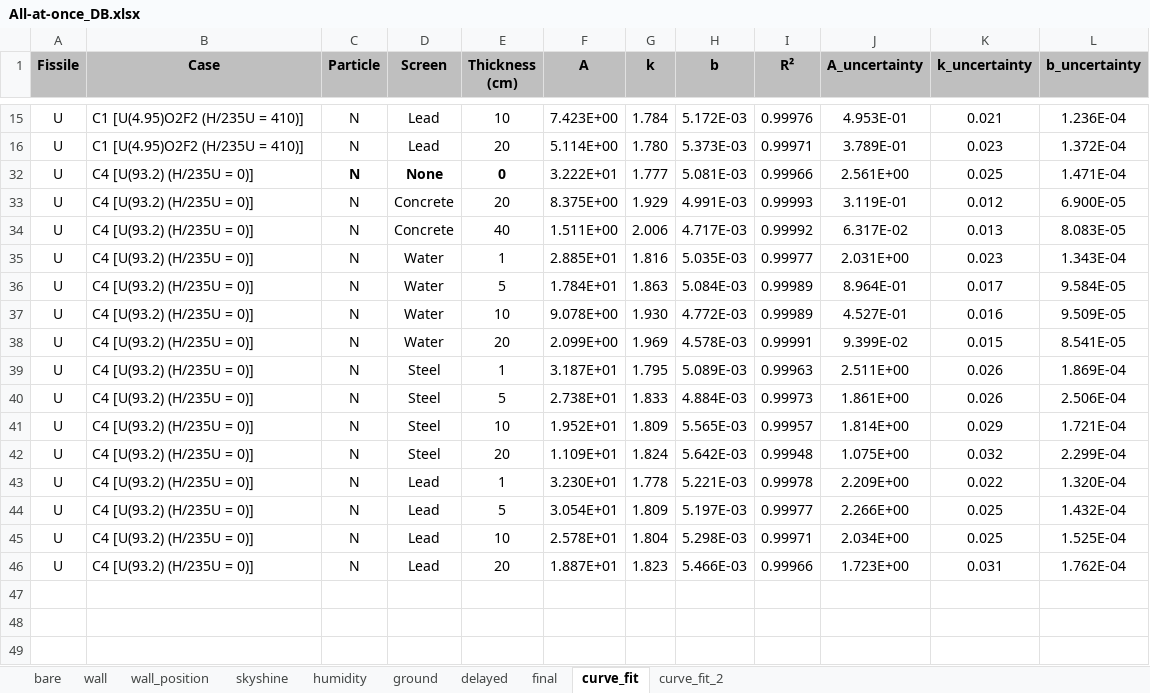
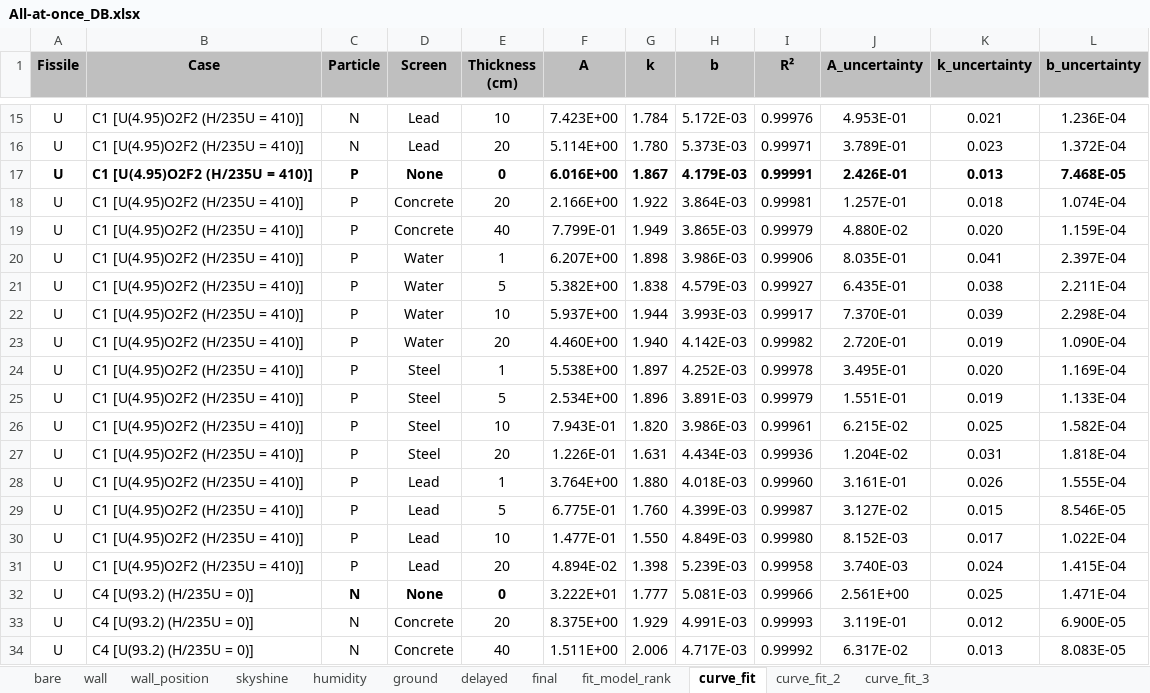
Before and after one commit to Astangul/SlideRule, an Excel workbook: Database/All-at-once_DB.xlsx, sheet curve_fit, drawn as a sheet; only a part is shown, gaps mark what is left out; the shorter side is filled out with more unchanged rows; values as stored, in another font and other column widths than the file's, no borders; charts and pictures not drawn; the diff covers the shown part only; the diff names each change by its address in the sheet, - before the commit and + after, or states it on an @@ line.

```diff
--- a/Database/All-at-once_DB.xlsx (sheet curve_fit)
+++ b/Database/All-at-once_DB.xlsx (sheet curve_fit)
+sheet tab: fit_model_rank
+sheet tab: curve_fit_3
@@ row 17 unhidden: U | C1 [U(4.95)O2F2 (H/235U = 410)] | P | None | 0 | 6.016E+00 | 1.867 | 4.179E-03 | 0.99991 | 2.426E-01 | 0.013 | 7.468E-05 @@
@@ row 18 unhidden: U | C1 [U(4.95)O2F2 (H/235U = 410)] | P | Concrete | 20 | 2.166E+00 | 1.922 | 3.864E-03 | 0.99981 | 1.257E-01 | 0.018 | 1.074E-04 @@
@@ row 19 unhidden: U | C1 [U(4.95)O2F2 (H/235U = 410)] | P | Concrete | 40 | 7.799E-01 | 1.949 | 3.865E-03 | 0.99979 | 4.880E-02 | 0.020 | 1.159E-04 @@
@@ row 20 unhidden: U | C1 [U(4.95)O2F2 (H/235U = 410)] | P | Water | 1 | 6.207E+00 | 1.898 | 3.986E-03 | 0.99906 | 8.035E-01 | 0.041 | 2.397E-04 @@
@@ row 21 unhidden: U | C1 [U(4.95)O2F2 (H/235U = 410)] | P | Water | 5 | 5.382E+00 | 1.838 | 4.579E-03 | 0.99927 | 6.435E-01 | 0.038 | 2.211E-04 @@
@@ row 22 unhidden: U | C1 [U(4.95)O2F2 (H/235U = 410)] | P | Water | 10 | 5.937E+00 | 1.944 | 3.993E-03 | 0.99917 | 7.370E-01 | 0.039 | 2.298E-04 @@
@@ row 23 unhidden: U | C1 [U(4.95)O2F2 (H/235U = 410)] | P | Water | 20 | 4.460E+00 | 1.940 | 4.142E-03 | 0.99982 | 2.720E-01 | 0.019 | 1.090E-04 @@
@@ row 24 unhidden: U | C1 [U(4.95)O2F2 (H/235U = 410)] | P | Steel | 1 | 5.538E+00 | 1.897 | 4.252E-03 | 0.99978 | 3.495E-01 | 0.020 | 1.169E-04 @@
@@ row 25 unhidden: U | C1 [U(4.95)O2F2 (H/235U = 410)] | P | Steel | 5 | 2.534E+00 | 1.896 | 3.891E-03 | 0.99979 | 1.551E-01 | 0.019 | 1.133E-04 @@
@@ row 26 unhidden: U | C1 [U(4.95)O2F2 (H/235U = 410)] | P | Steel | 10 | 7.943E-01 | 1.820 | 3.986E-03 | 0.99961 | 6.215E-02 | 0.025 | 1.582E-04 @@
@@ row 27 unhidden: U | C1 [U(4.95)O2F2 (H/235U = 410)] | P | Steel | 20 | 1.226E-01 | 1.631 | 4.434E-03 | 0.99936 | 1.204E-02 | 0.031 | 1.818E-04 @@
@@ row 28 unhidden: U | C1 [U(4.95)O2F2 (H/235U = 410)] | P | Lead | 1 | 3.764E+00 | 1.880 | 4.018E-03 | 0.99960 | 3.161E-01 | 0.026 | 1.555E-04 @@
@@ row 29 unhidden: U | C1 [U(4.95)O2F2 (H/235U = 410)] | P | Lead | 5 | 6.775E-01 | 1.760 | 4.399E-03 | 0.99987 | 3.127E-02 | 0.015 | 8.546E-05 @@
@@ row 30 unhidden: U | C1 [U(4.95)O2F2 (H/235U = 410)] | P | Lead | 10 | 1.477E-01 | 1.550 | 4.849E-03 | 0.99980 | 8.152E-03 | 0.017 | 1.022E-04 @@
@@ row 31 unhidden: U | C1 [U(4.95)O2F2 (H/235U = 410)] | P | Lead | 20 | 4.894E-02 | 1.398 | 5.239E-03 | 0.99958 | 3.740E-03 | 0.024 | 1.415E-04 @@
```
Also changed, not shown: 15 hidden or unhidden rows elsewhere in this sheet, sheet wall, hidden cells, charts or pictures, 1 other file.
